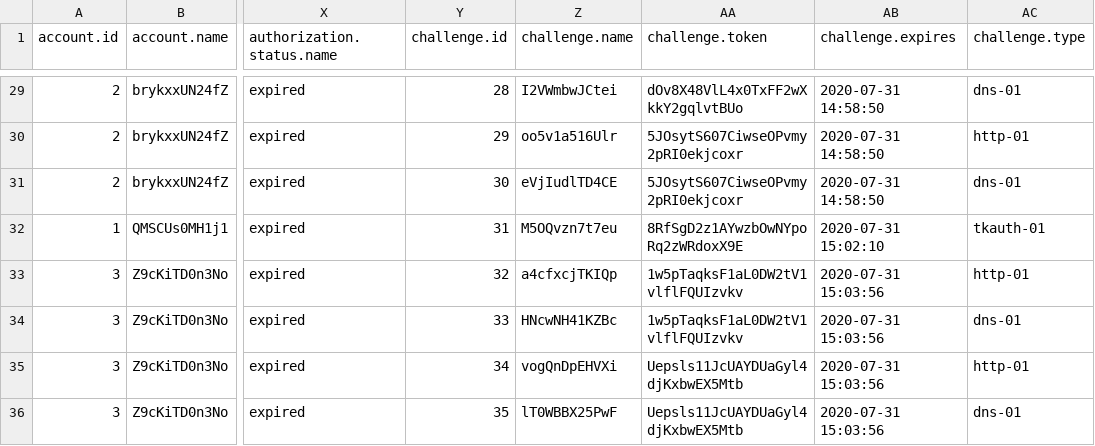
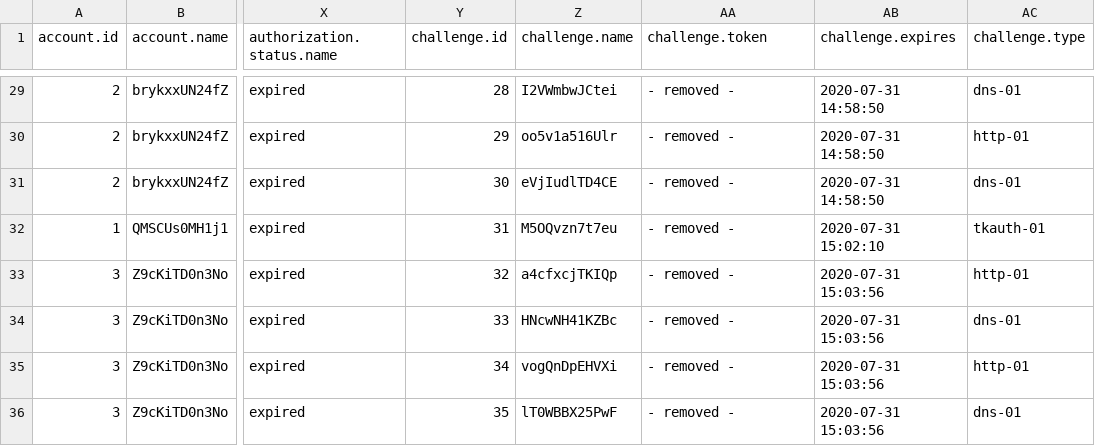
Before and after one commit to grindsa/acme2certifier, a CSV file: examples/reports/account_report.csv, drawn as a sheet; only a part is shown, gaps mark what is left out; the diff covers the shown part only; the diff names each change by its address in the sheet, - before the commit and + after, or states it on an @@ line.

```diff
--- a/examples/reports/account_report.csv
+++ b/examples/reports/account_report.csv
-AA29 (challenge.token): dOv8X48VlL4x0TxFF2wXkkY2gqlvtBUo
+AA29 (challenge.token): - removed -
-AA30:AA31 (challenge.token): 5JOsytS607CiwseOPvmy2pRI0ekjcoxr
+AA30:AA31 (challenge.token): - removed -
-AA32 (challenge.token): 8RfSgD2z1AYwzbOwNYpoRq2zWRdoxX9E
+AA32 (challenge.token): - removed -
-AA33:AA34 (challenge.token): 1w5pTaqksF1aL0DW2tV1vlflFQUIzvkv
+AA33:AA34 (challenge.token): - removed -
-AA35:AA36 (challenge.token): Uepsls11JcUAYDUaGyl4djKxbwEX5Mtb
+AA35:AA36 (challenge.token): - removed -
```
Also changed, not shown: 27 edited cells elsewhere in this file, 2 other files.
